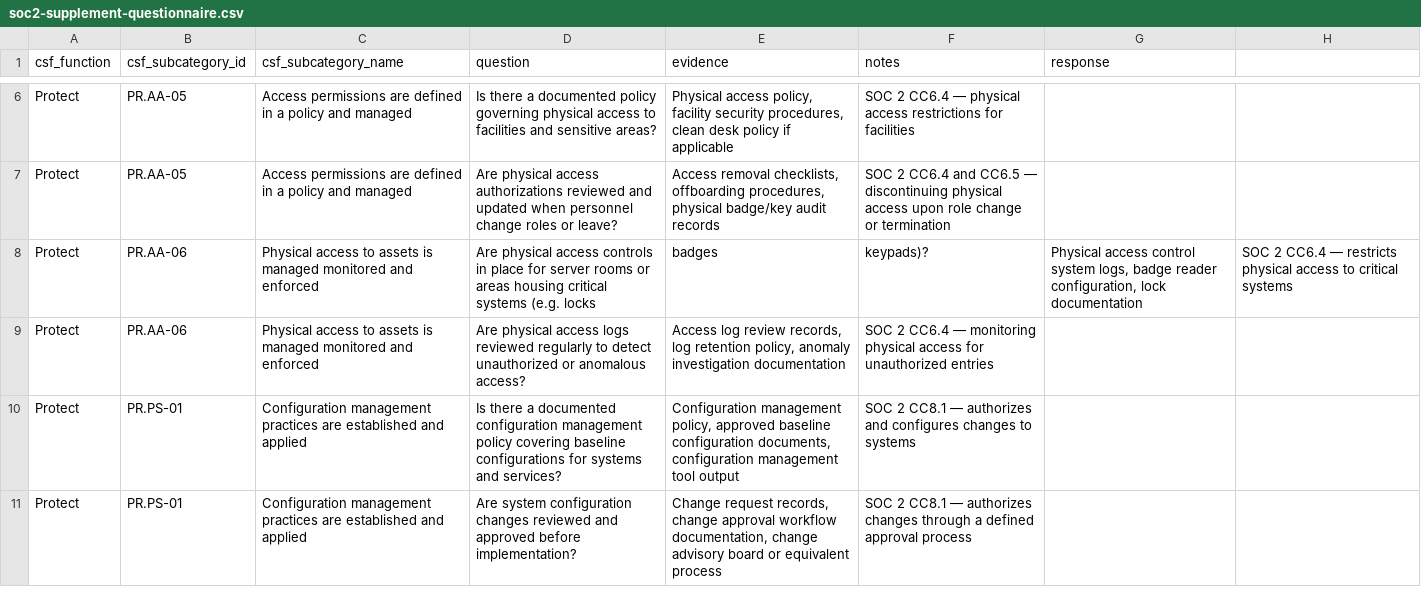
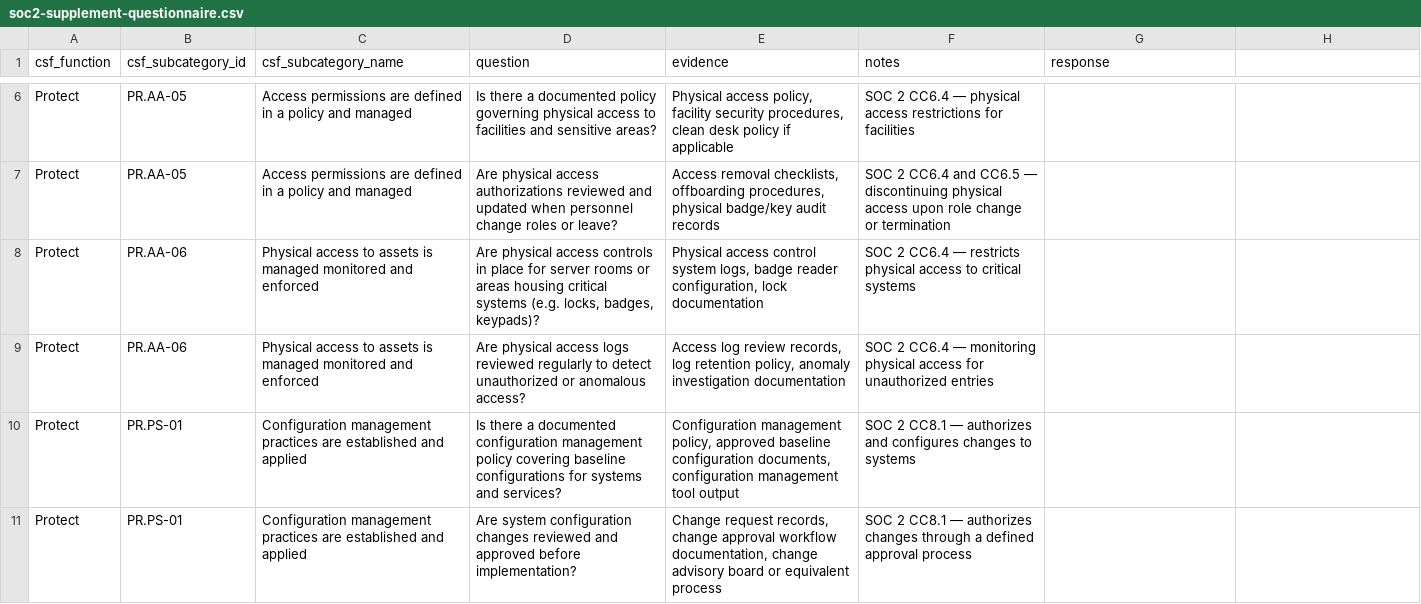
Before and after one commit to eriklacson/CSFLite, a CSV file: templates/soc2-supplement-questionnaire.csv, drawn as a sheet; only a part is shown, gaps mark what is left out; the diff covers the shown part only.

```diff
--- a/templates/soc2-supplement-questionnaire.csv
+++ b/templates/soc2-supplement-questionnaire.csv
@@ -7,3 +7,3 @@ Protect,PR.AA-05,Access permissions are defined in a policy and managed,Is there
 Protect,PR.AA-05,Access permissions are defined in a policy and managed,Are physical access authorizations reviewed and updated when personnel change roles or leave?,"Access removal checklists, offboarding procedures, physical badge/key audit records",SOC 2 CC6.4 and CC6.5 — discontinuing physical access upon role change or termination,
-Protect,PR.AA-06,Physical access to assets is managed monitored and enforced,Are physical access controls in place for server rooms or areas housing critical systems (e.g. locks, badges, keypads)?,"Physical access control system logs, badge reader configuration, lock documentation",SOC 2 CC6.4 — restricts physical access to critical systems,
+Protect,PR.AA-06,Physical access to assets is managed monitored and enforced,"Are physical access controls in place for server rooms or areas housing critical systems (e.g. locks, badges, keypads)?","Physical access control system logs, badge reader configuration, lock documentation",SOC 2 CC6.4 — restricts physical access to critical systems,
 Protect,PR.AA-06,Physical access to assets is managed monitored and enforced,Are physical access logs reviewed regularly to detect unauthorized or anomalous access?,"Access log review records, log retention policy, anomaly investigation documentation",SOC 2 CC6.4 — monitoring physical access for unauthorized entries,
```
Also changed, not shown: 9 edited cells elsewhere in this file, 5 other files.
